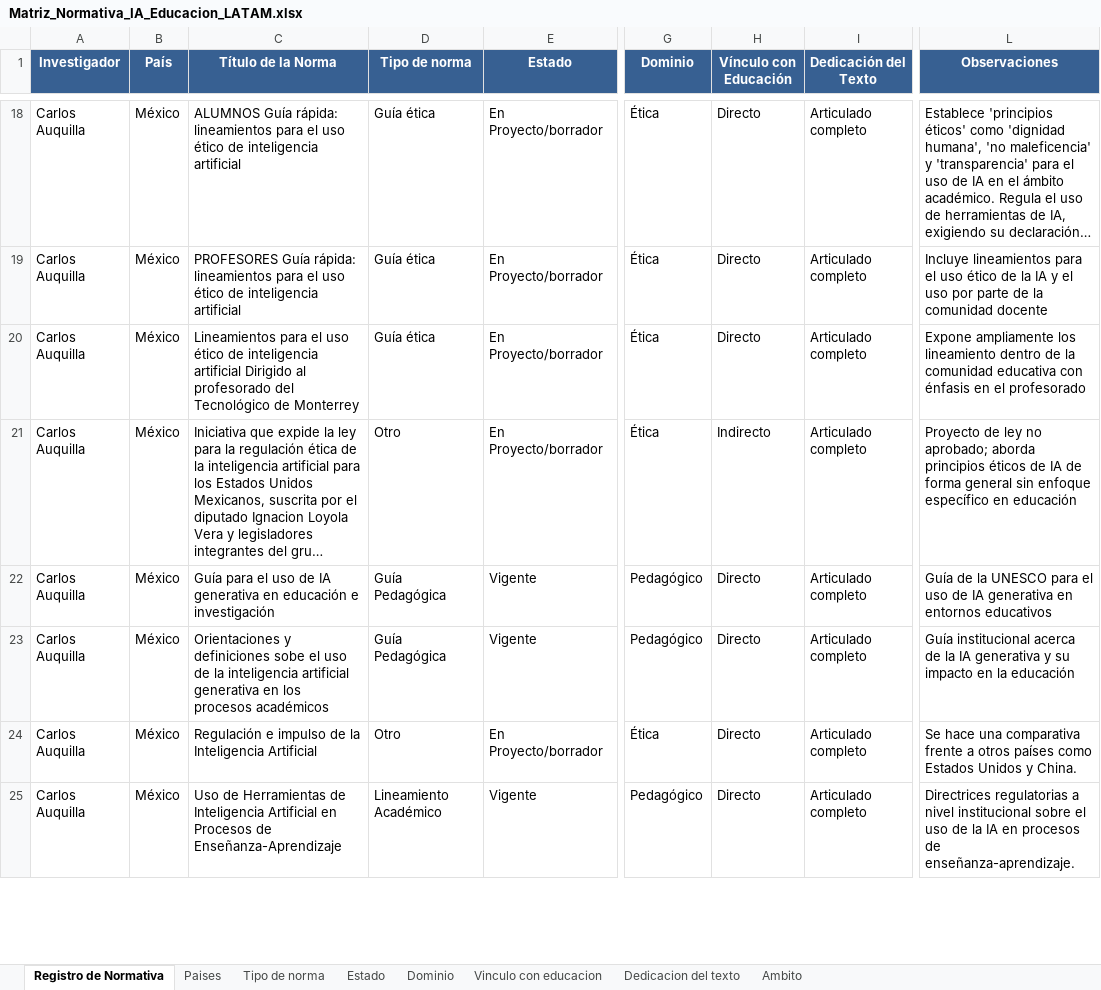
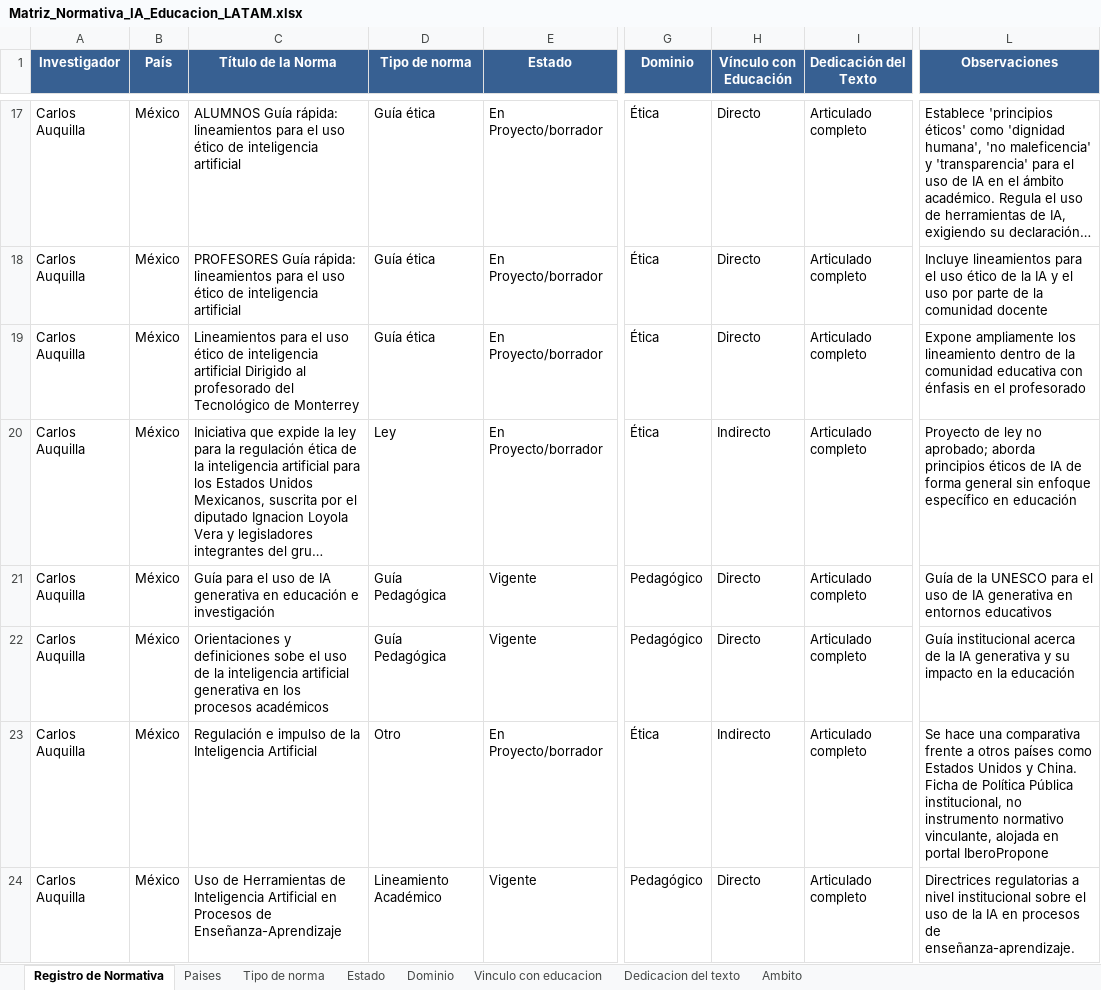
Before and after one commit to carlos2219/GENIAL_dev, an Excel workbook: data/Matriz_Normativa_IA_Educacion_LATAM.xlsx, sheet Registro de Normativa, drawn as a sheet; only a part is shown, gaps mark what is left out; long unchanged cells end in …; values as stored, in another font and other column widths than the file's, no borders; addresses are those after the commit; the diff covers the shown part only; the diff names each change by its address in the sheet, - before the commit and + after, or states it on an @@ line.

```diff
--- a/data/Matriz_Normativa_IA_Educacion_LATAM.xlsx (sheet Registro de Normativa)
+++ b/data/Matriz_Normativa_IA_Educacion_LATAM.xlsx (sheet Registro de Normativa)
-D20 (Tipo de norma): Otro
+D20 (Tipo de norma): Ley
-H23 (Vínculo con Educación): Directo
+H23 (Vínculo con Educación): Indirecto
-L23 (Observaciones): …y China.
+L23 (Observaciones): …y China. Ficha de Política Pública institucional, no instrumento normativo vinculante, alojada en portal IberoPropone
```
Also changed, not shown: 7 removed rows, 22 edited cells and cell formats elsewhere in this sheet, 2 other files.
